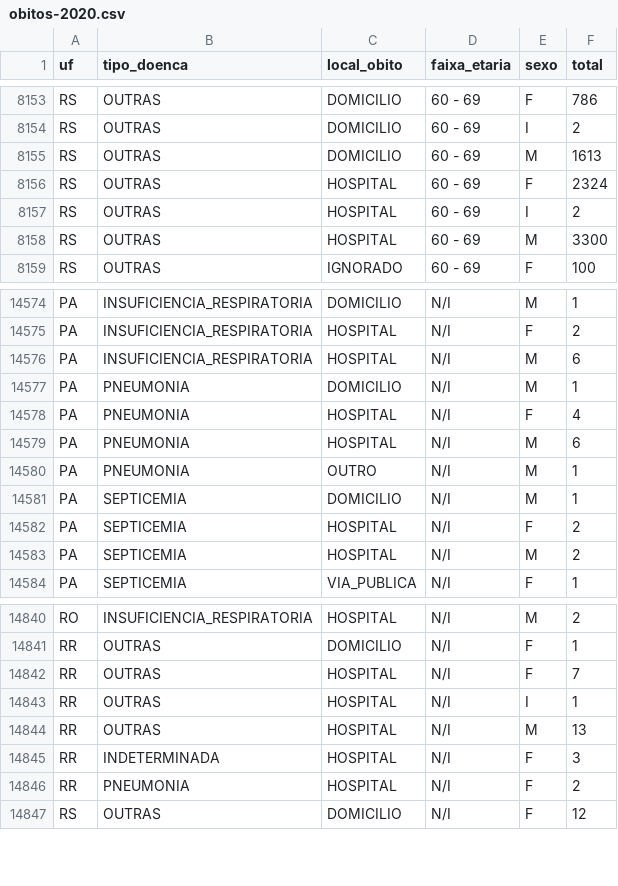
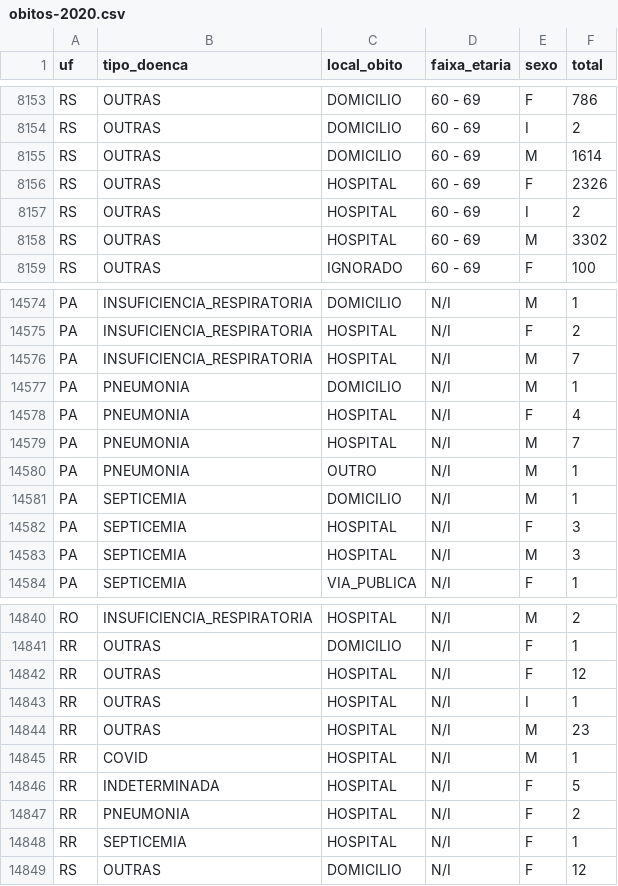
Before and after one commit to vanleiko/analise-covid-streamlit, a CSV file: dados/obitos-2020.csv, drawn as a sheet; only a part is shown, gaps mark what is left out; the diff covers the shown part only.

```diff
--- a/dados/obitos-2020.csv
+++ b/dados/obitos-2020.csv
@@ -8154,6 +8154,6 @@ RS,OUTRAS,DOMICILIO,"60 - 69",F,786
 RS,OUTRAS,DOMICILIO,"60 - 69",I,2
-RS,OUTRAS,DOMICILIO,"60 - 69",M,1613
-RS,OUTRAS,HOSPITAL,"60 - 69",F,2324
+RS,OUTRAS,DOMICILIO,"60 - 69",M,1614
+RS,OUTRAS,HOSPITAL,"60 - 69",F,2326
 RS,OUTRAS,HOSPITAL,"60 - 69",I,2
-RS,OUTRAS,HOSPITAL,"60 - 69",M,3300
+RS,OUTRAS,HOSPITAL,"60 - 69",M,3302
 RS,OUTRAS,IGNORADO,"60 - 69",F,100
@@ -14575,10 +14575,10 @@ PA,INSUFICIENCIA_RESPIRATORIA,DOMICILIO,N/I,M,1
 PA,INSUFICIENCIA_RESPIRATORIA,HOSPITAL,N/I,F,2
-PA,INSUFICIENCIA_RESPIRATORIA,HOSPITAL,N/I,M,6
+PA,INSUFICIENCIA_RESPIRATORIA,HOSPITAL,N/I,M,7
 PA,PNEUMONIA,DOMICILIO,N/I,M,1
 PA,PNEUMONIA,HOSPITAL,N/I,F,4
-PA,PNEUMONIA,HOSPITAL,N/I,M,6
+PA,PNEUMONIA,HOSPITAL,N/I,M,7
 PA,PNEUMONIA,OUTRO,N/I,M,1
 PA,SEPTICEMIA,DOMICILIO,N/I,M,1
-PA,SEPTICEMIA,HOSPITAL,N/I,F,2
-PA,SEPTICEMIA,HOSPITAL,N/I,M,2
+PA,SEPTICEMIA,HOSPITAL,N/I,F,3
+PA,SEPTICEMIA,HOSPITAL,N/I,M,3
 PA,SEPTICEMIA,VIA_PUBLICA,N/I,F,1
@@ -14841,7 +14841,9 @@ RO,INSUFICIENCIA_RESPIRATORIA,HOSPITAL,N/I,M,2
 RR,OUTRAS,DOMICILIO,N/I,F,1
-RR,OUTRAS,HOSPITAL,N/I,F,7
+RR,OUTRAS,HOSPITAL,N/I,F,12
 RR,OUTRAS,HOSPITAL,N/I,I,1
-RR,OUTRAS,HOSPITAL,N/I,M,13
-RR,INDETERMINADA,HOSPITAL,N/I,F,3
+RR,OUTRAS,HOSPITAL,N/I,M,23
+RR,COVID,HOSPITAL,N/I,M,1
+RR,INDETERMINADA,HOSPITAL,N/I,F,5
 RR,PNEUMONIA,HOSPITAL,N/I,F,2
+RR,SEPTICEMIA,HOSPITAL,N/I,F,1
 RS,OUTRAS,DOMICILIO,N/I,F,12
```
Also changed, not shown: 44 edited cells elsewhere in this file, dados/obitos-2019.csv, dados/obitos-2021.csv.
